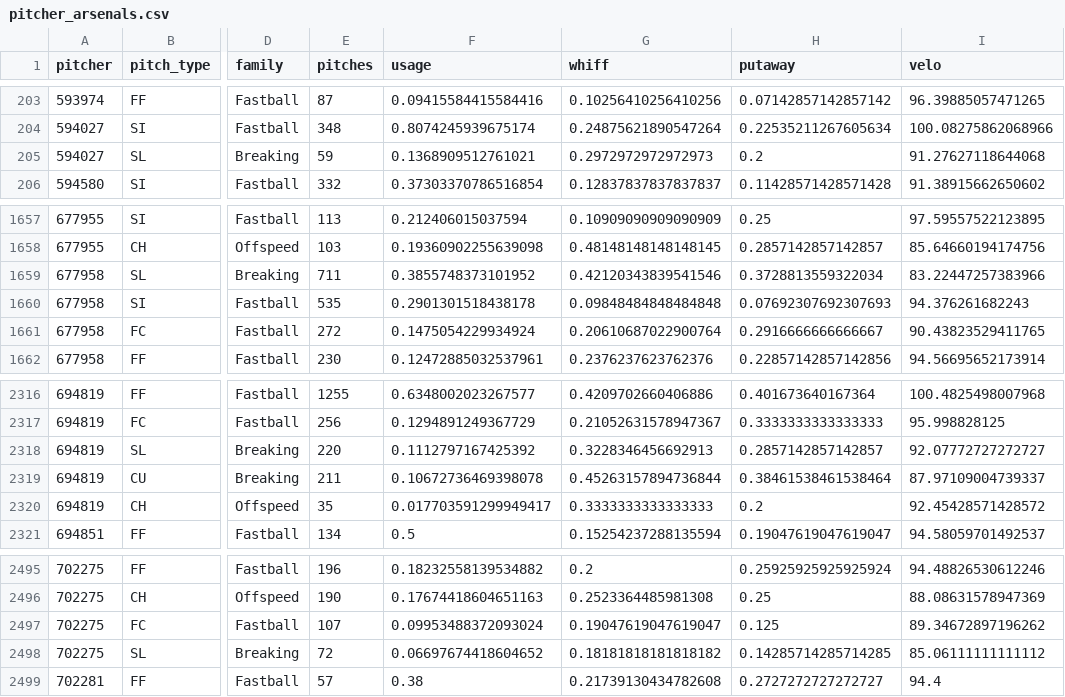
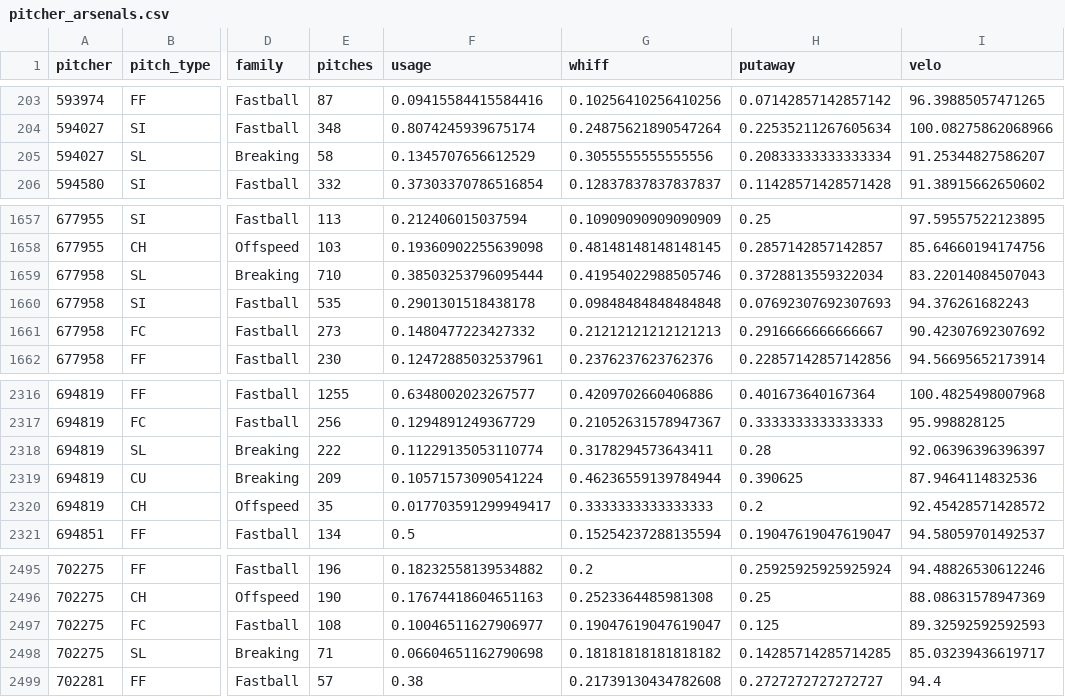
Before and after one commit to drshawnhall20176/DrHallMLBDashboard, a CSV file: data/pitcher_arsenals.csv, drawn as a sheet; only a part is shown, gaps mark what is left out; the diff covers the shown part only; the diff names each change by its address in the sheet, - before the commit and + after, or states it on an @@ line.

```diff
--- a/data/pitcher_arsenals.csv
+++ b/data/pitcher_arsenals.csv
-E205 (pitches): 59
+E205 (pitches): 58
-F205 (usage): 0.1368909512761021
+F205 (usage): 0.1345707656612529
-G205 (whiff): 0.2972972972972973
+G205 (whiff): 0.3055555555555556
-H205 (putaway): 0.2
+H205 (putaway): 0.20833333333333334
-I205 (velo): 91.27627118644068
+I205 (velo): 91.25344827586207
-E1659 (pitches): 711
+E1659 (pitches): 710
-F1659 (usage): 0.3855748373101952
+F1659 (usage): 0.38503253796095444
-G1659 (whiff): 0.42120343839541546
+G1659 (whiff): 0.41954022988505746
-I1659 (velo): 83.22447257383966
+I1659 (velo): 83.22014084507043
-E1661 (pitches): 272
+E1661 (pitches): 273
-F1661 (usage): 0.1475054229934924
+F1661 (usage): 0.1480477223427332
-G1661 (whiff): 0.20610687022900764
+G1661 (whiff): 0.21212121212121213
-I1661 (velo): 90.43823529411765
+I1661 (velo): 90.42307692307692
-E2318 (pitches): 220
+E2318 (pitches): 222
-F2318 (usage): 0.1112797167425392
+F2318 (usage): 0.11229135053110774
-G2318 (whiff): 0.3228346456692913
+G2318 (whiff): 0.3178294573643411
-H2318 (putaway): 0.2857142857142857
+H2318 (putaway): 0.28
-I2318 (velo): 92.07772727272727
+I2318 (velo): 92.06396396396397
-E2319 (pitches): 211
+E2319 (pitches): 209
-F2319 (usage): 0.10672736469398078
+F2319 (usage): 0.10571573090541224
-G2319 (whiff): 0.45263157894736844
+G2319 (whiff): 0.46236559139784944
-H2319 (putaway): 0.38461538461538464
+H2319 (putaway): 0.390625
-I2319 (velo): 87.97109004739337
+I2319 (velo): 87.9464114832536
-E2497 (pitches): 107
+E2497 (pitches): 108
-F2497 (usage): 0.09953488372093024
+F2497 (usage): 0.10046511627906977
-I2497 (velo): 89.34672897196262
+I2497 (velo): 89.32592592592593
-E2498 (pitches): 72
+E2498 (pitches): 71
-F2498 (usage): 0.06697674418604652
+F2498 (usage): 0.06604651162790698
-I2498 (velo): 85.06111111111112
+I2498 (velo): 85.03239436619717
```
Also changed, not shown: 1 added row, 1 removed row and 30 edited cells elsewhere in this file, data/hitter_pitch_splits.csv, data/hitter_pitch_type_splits.csv.
